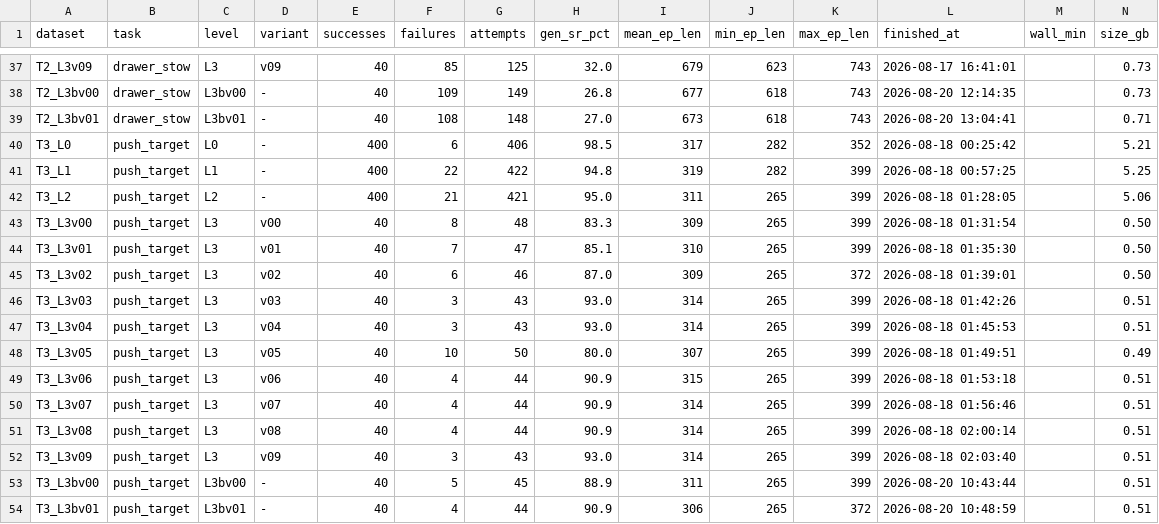
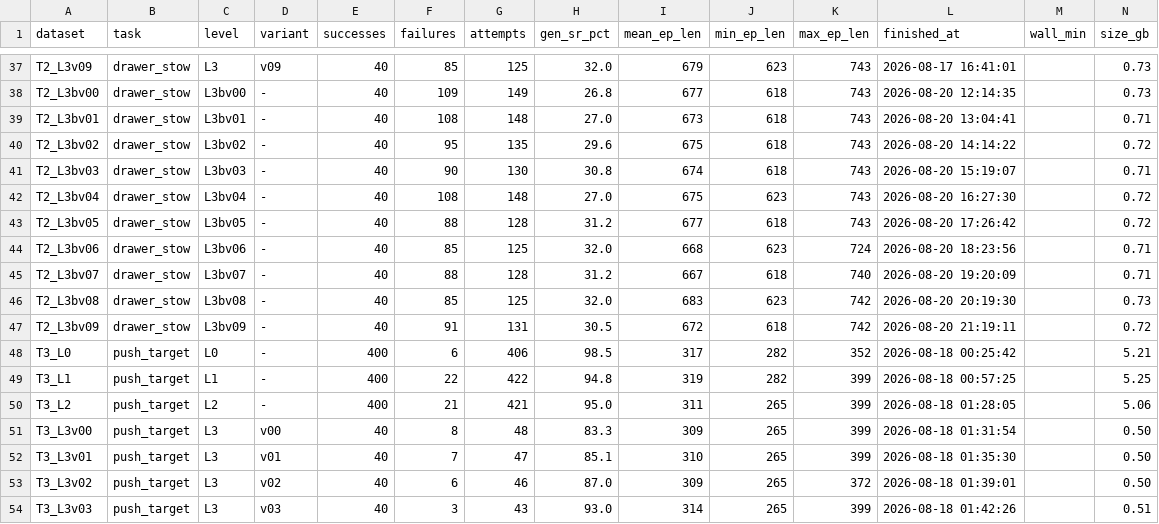
Before and after one commit to OliEfr/cost_of_generality, a CSV file: experiments/gen_stats.csv, drawn as a sheet; only a part is shown, gaps mark what is left out; the shorter side is filled out with more unchanged rows.

```diff
--- a/experiments/gen_stats.csv
+++ b/experiments/gen_stats.csv
@@ -39,2 +39,10 @@ T2_L3bv00,drawer_stow,L3bv00,-,40,109,149,26.8,677,618,743,2026-08-20 12:14:35,,
 T2_L3bv01,drawer_stow,L3bv01,-,40,108,148,27.0,673,618,743,2026-08-20 13:04:41,,0.71
+T2_L3bv02,drawer_stow,L3bv02,-,40,95,135,29.6,675,618,743,2026-08-20 14:14:22,,0.72
+T2_L3bv03,drawer_stow,L3bv03,-,40,90,130,30.8,674,618,743,2026-08-20 15:19:07,,0.71
+T2_L3bv04,drawer_stow,L3bv04,-,40,108,148,27.0,675,623,743,2026-08-20 16:27:30,,0.72
+T2_L3bv05,drawer_stow,L3bv05,-,40,88,128,31.2,677,618,743,2026-08-20 17:26:42,,0.72
+T2_L3bv06,drawer_stow,L3bv06,-,40,85,125,32.0,668,623,724,2026-08-20 18:23:56,,0.71
+T2_L3bv07,drawer_stow,L3bv07,-,40,88,128,31.2,667,618,740,2026-08-20 19:20:09,,0.71
+T2_L3bv08,drawer_stow,L3bv08,-,40,85,125,32.0,683,623,742,2026-08-20 20:19:30,,0.73
+T2_L3bv09,drawer_stow,L3bv09,-,40,91,131,30.5,672,618,742,2026-08-20 21:19:11,,0.72
 T3_L0,push_target,L0,-,400,6,406,98.5,317,282,352,2026-08-18 00:25:42,,5.21
```
Also changed, not shown: experiments/gen_bias.csv, 28 other files.
